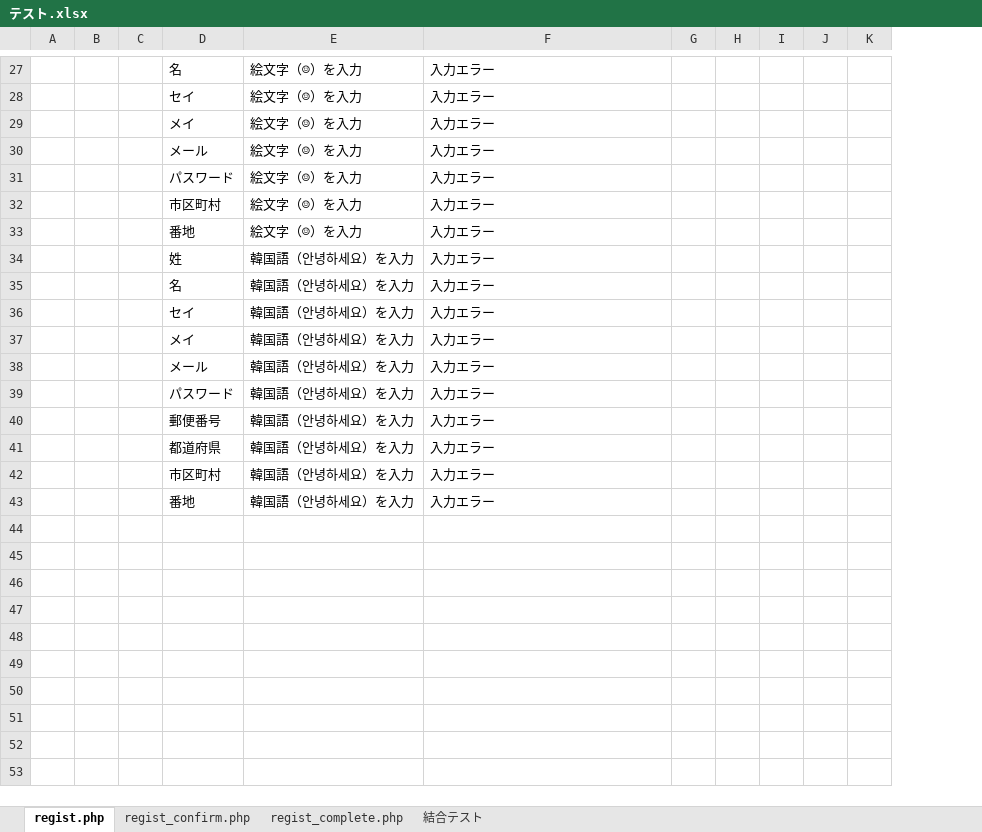
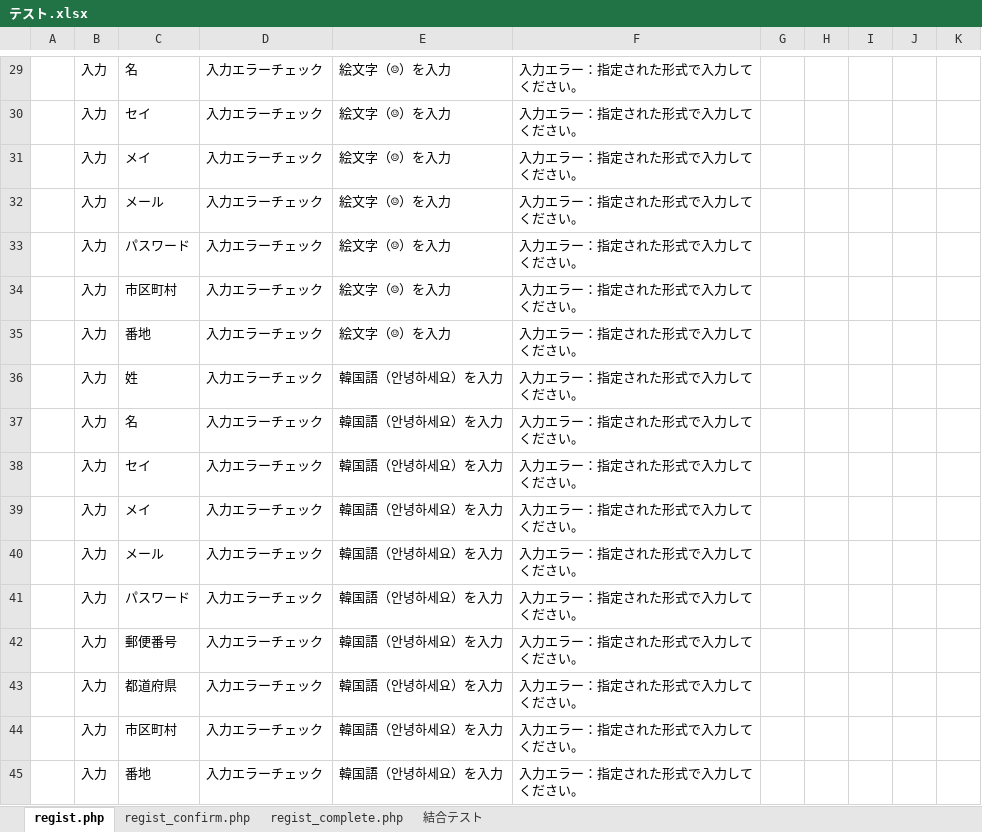
Before and after one commit to tkfm4211/regist, an Excel workbook: テスト.xlsx, sheet regist.php, drawn as a sheet; only a part is shown, gaps mark what is left out; values as stored, in another font and other column widths than the file's, no borders; removed rows and columns are numbered as before the commit, all else as after; the diff covers the shown part only; the diff names each change by its address in the sheet, - before the commit and + after, or states it on an @@ line.

```diff
--- a/テスト.xlsx (sheet regist.php)
+++ b/テスト.xlsx (sheet regist.php)
-column C, empty
+column D, rows 29-45: all 入力エラーチェック
-B29:B45: (empty)
+B29:B45: 入力
-F29:F45: 入力エラー
+F29:F45: 入力エラー：指定された形式で入力してください。
```
Also changed, not shown: 2 added rows, 53 edited cells and cell formats elsewhere in this sheet, sheet regist_confirm.php, sheet regist_complete.php.
